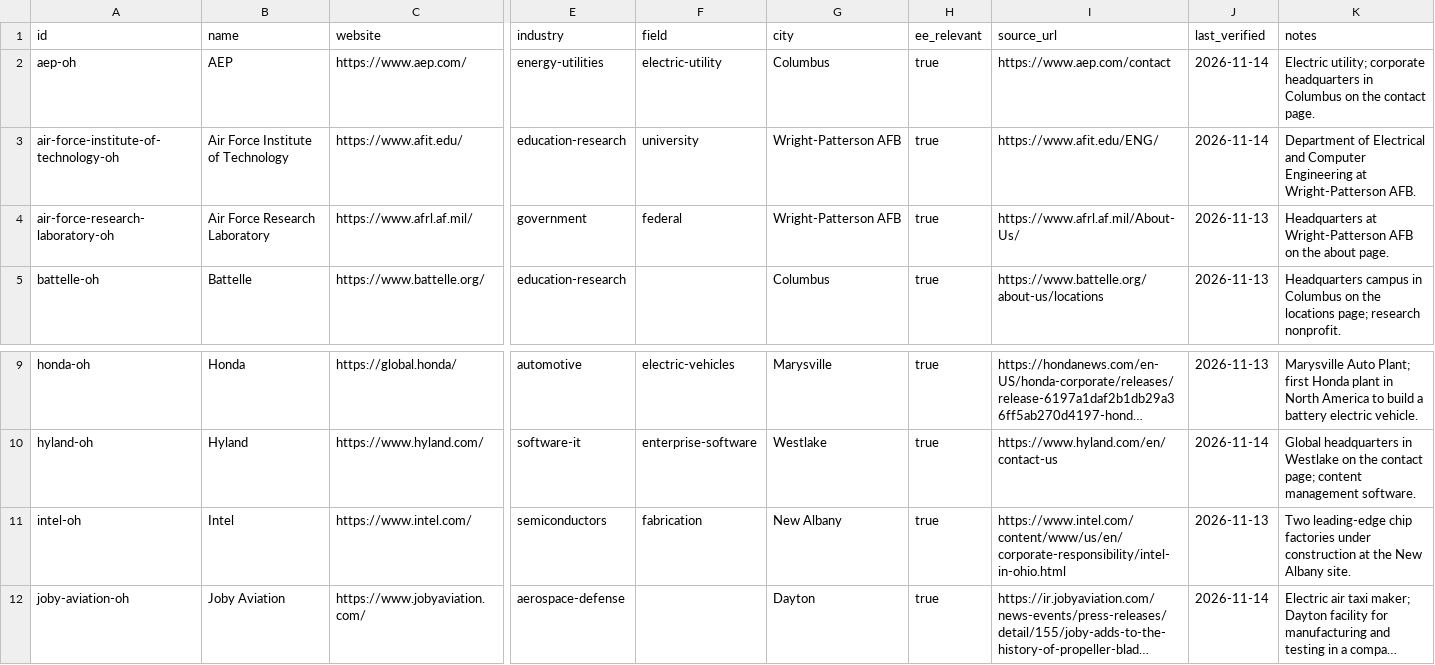
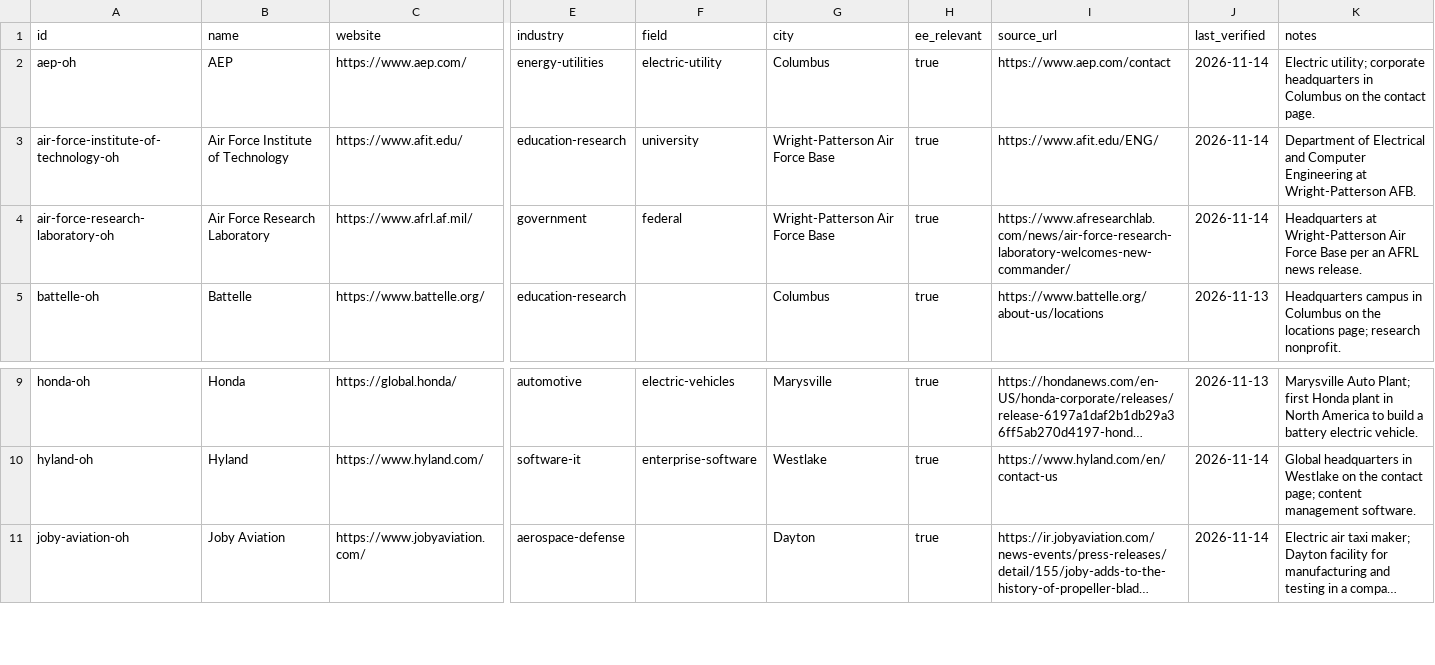
Before and after one commit to edwardasilva/company-lists, a CSV file: data/us/oh/ohio.csv, drawn as a sheet; only a part is shown, gaps mark what is left out; long unchanged cells end in …; rows hold the shown columns only; the diff names each change by its address in the sheet, - before the commit and + after, or states it on an @@ line.

Commit message:
company-lists v0.0.4

```diff
--- a/data/us/oh/ohio.csv
+++ b/data/us/oh/ohio.csv
-G3:G4 (city): Wright-Patterson AFB
+G3:G4 (city): Wright-Patterson Air Force Base
-I4 (source_url): https://www.afrl.af.mil/About-Us/
+I4 (source_url): https://www.afresearchlab.com/news/air-force-research-laboratory-welcomes-new-commander/
-J4 (last_verified): 2026-11-13
+J4 (last_verified): 2026-11-14
-K4 (notes): …at Wright-Patterson AFB on the about page.
+K4 (notes): …at Wright-Patterson Air Force Base per an AFRL news release.
-row 11: intel-oh | Intel | https://www.intel.com/ | semiconductors | fabrication | New Albany | true | https://www.intel.com/content/www/us/en/corporate-responsibility/intel-in-ohio.html | 2026-11-13 | Two leading-edge chip factories under construction at the New Albany site.
```
Also changed, not shown: 15 other files.
